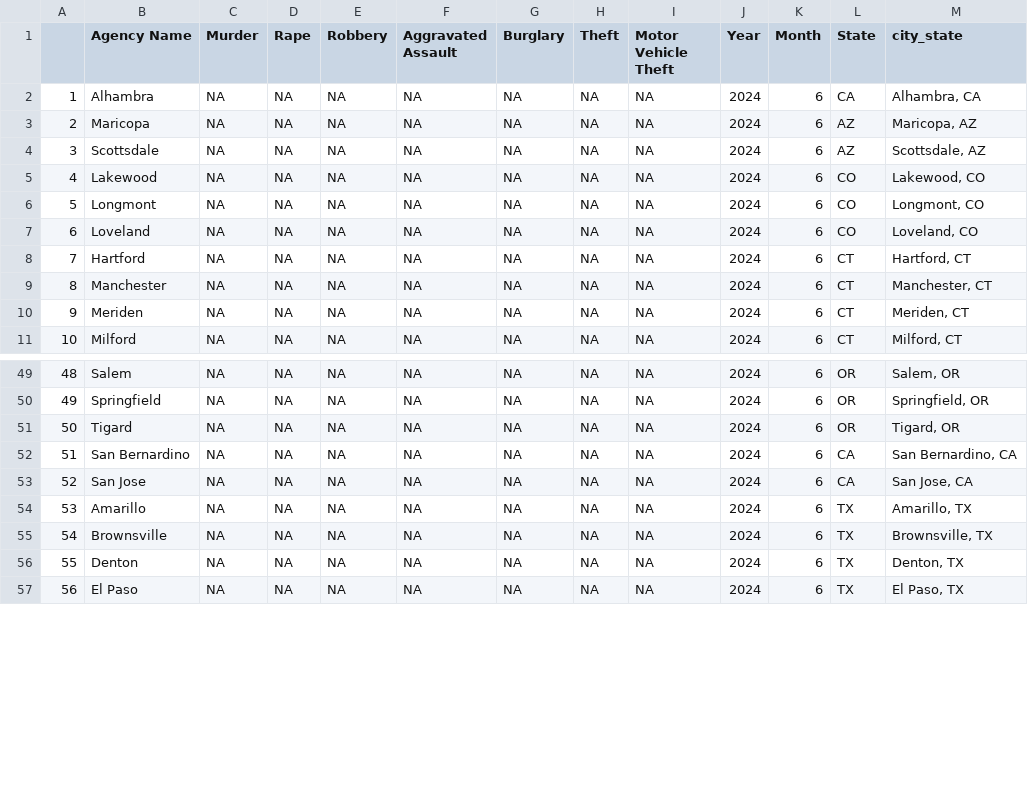
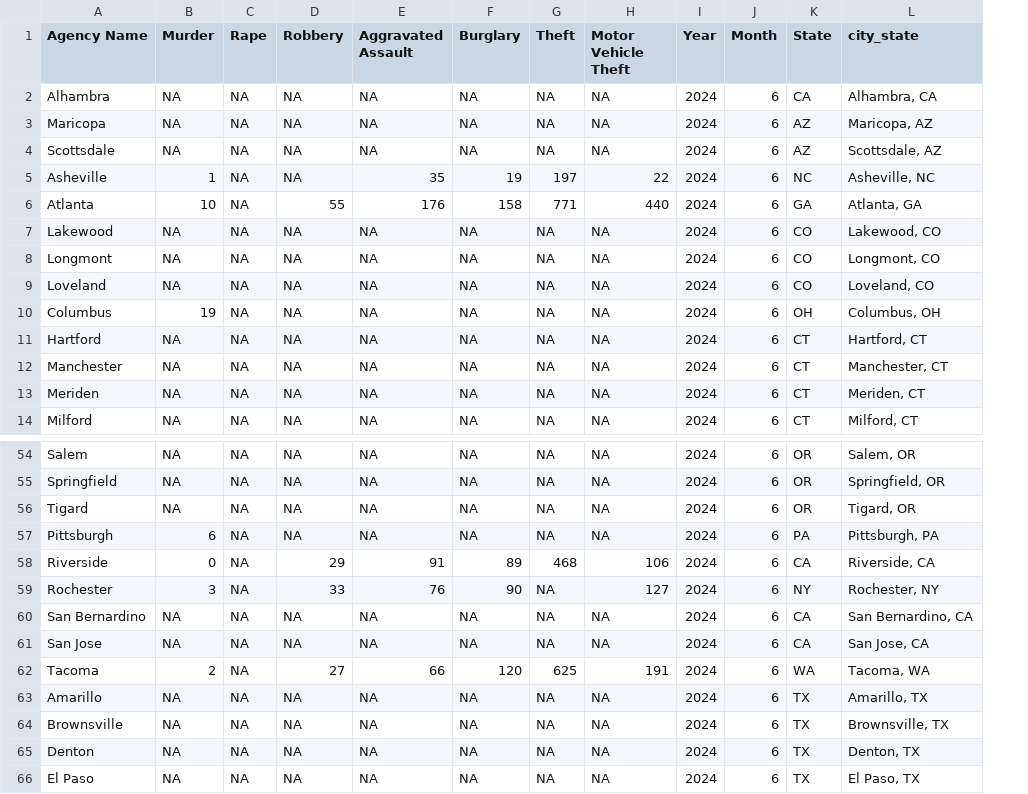
Before and after one commit to AH-Datalytics/rtci, a CSV file: scripts/auditing/non_reporters.csv, drawn as a sheet; only a part is shown, gaps mark what is left out; removed rows and columns are numbered as before the commit, all else as after; the diff covers the shown part only; the diff names each change by its address in the sheet, - before the commit and + after, or states it on an @@ line.

```diff
--- a/scripts/auditing/non_reporters.csv
+++ b/scripts/auditing/non_reporters.csv
-column A, rows 2-11: 1 | 2 | 3 | 4 | 5 | 6 | 7 | 8 | 9 | 10; rows 49-57: 48 | 49 | 50 | 51 | 52 | 53 | 54 | 55 | 56
+row 5: Asheville | 1 | NA | NA | 35 | 19 | 197 | 22 | 2024 | 6 | NC | Asheville, NC
+row 6: Atlanta | 10 | NA | 55 | 176 | 158 | 771 | 440 | 2024 | 6 | GA | Atlanta, GA
+row 10: Columbus | 19 | NA | NA | NA | NA | NA | NA | 2024 | 6 | OH | Columbus, OH
+row 57: Pittsburgh | 6 | NA | NA | NA | NA | NA | NA | 2024 | 6 | PA | Pittsburgh, PA
+row 58: Riverside | 0 | NA | 29 | 91 | 89 | 468 | 106 | 2024 | 6 | CA | Riverside, CA
+row 59: Rochester | 3 | NA | 33 | 76 | 90 | NA | 127 | 2024 | 6 | NY | Rochester, NY
+row 62: Tacoma | 2 | NA | 27 | 66 | 120 | 625 | 191 | 2024 | 6 | WA | Tacoma, WA
```
Also changed, not shown: 4 added rows and 2 removed rows elsewhere in this file, scripts/auditing/na_two_months.csv, 3 other files.
